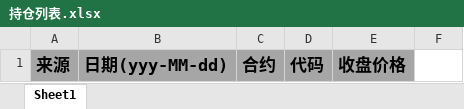
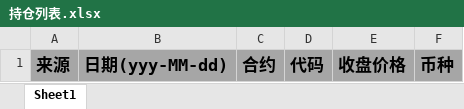
Before and after one commit to siguocheng/risk, an Excel workbook: src/main/resources/template/持仓列表.xlsx, sheet Sheet1, drawn as a sheet; values as stored, in another font and other column widths than the file's, no borders; the diff names each change by its address in the sheet, - before the commit and + after, or states it on an @@ line.

```diff
--- a/src/main/resources/template/持仓列表.xlsx (sheet Sheet1)
+++ b/src/main/resources/template/持仓列表.xlsx (sheet Sheet1)
-F1: (empty)
+F1: 币种
-F1 fill: none
+F1 fill: #A6A6A6
```
Also changed, not shown: 9 other files.
